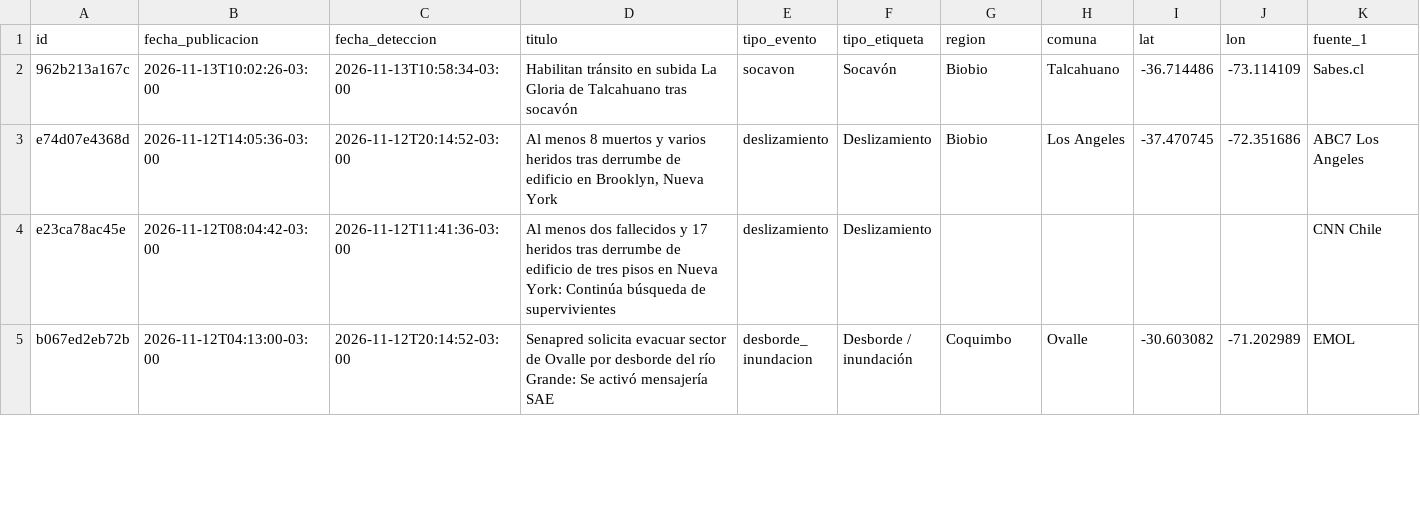
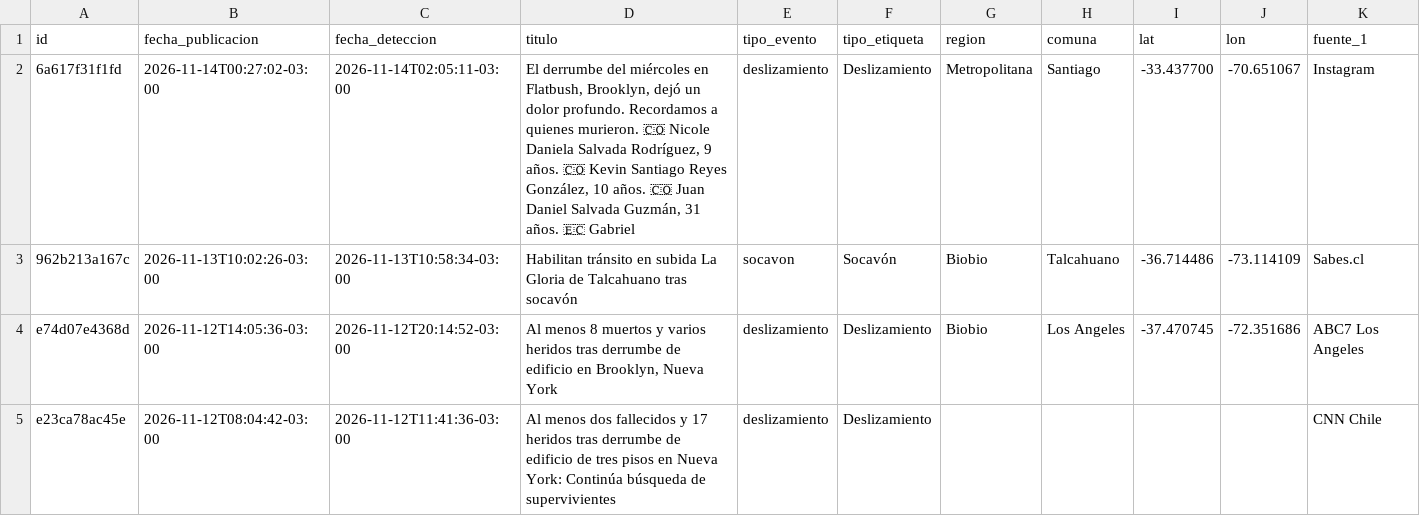
Before and after one commit to jalvarezamadogeologo/buscador-remociones, a CSV file: docs/eventos.csv, drawn as a sheet; only a part is shown; the shorter side is filled out with more unchanged rows; rows hold the shown columns only; the diff names each change by its address in the sheet, - before the commit and + after, or states it on an @@ line.

```diff
--- a/docs/eventos.csv
+++ b/docs/eventos.csv
+row 2: 6a617f31f1fd | 2026-11-14T00:27:02-03:00 | 2026-11-14T02:05:11-03:00 | El derrumbe del miércoles en Flatbush, Brooklyn, dejó un dolor profundo. Recordamos a quienes murieron. 🇨🇴 Nicole Daniela Salvada Rodríguez, 9 años. 🇨🇴 Kevin Santiago Reyes González, 10 años. 🇨🇴 Juan Daniel Salvada Guzmán, 31 años. 🇪🇨 Gabriel | deslizamiento | Deslizamiento | Metropolitana | Santiago | -33.437700 | -70.651067 | Instagram
```
Also changed, not shown: data/eventos.csv, 5 other files.
